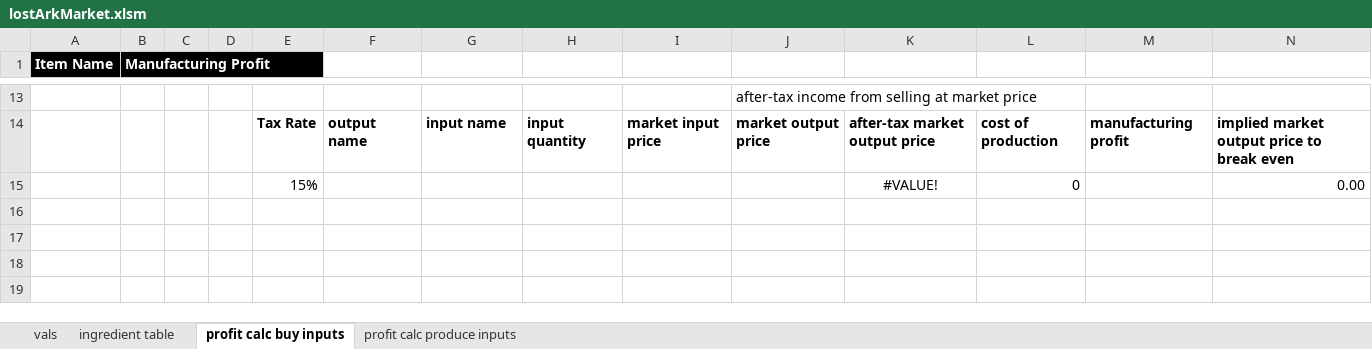
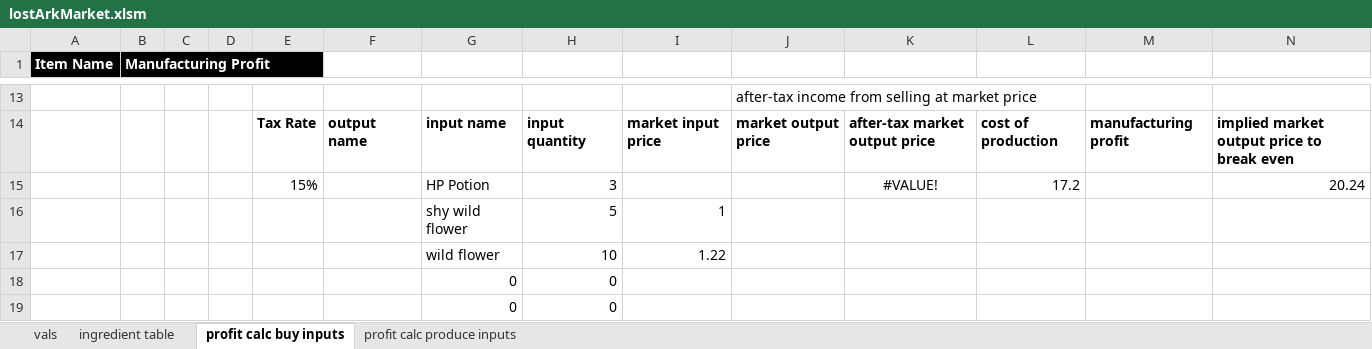
Before and after one commit to WebsiteDisplayName/gameTools, an Excel workbook: lostArkMarket.xlsm, sheet profit calc buy inputs, drawn as a sheet; only a part is shown, gaps mark what is left out; values as stored, in another font and other column widths than the file's, no borders; table styles not drawn; removed rows and columns are numbered as before the commit, all else as after; the diff names each change by its address in the sheet, - before the commit and + after, or states it on an @@ line.

Commit message:
starting to finish calc, mostly add data now..

```diff
--- a/lostArkMarket.xlsm (sheet profit calc buy inputs)
+++ b/lostArkMarket.xlsm (sheet profit calc buy inputs)
-row 15:  |  |  |  | 15% |  |  |  |  |  | #VALUE! | 0 |  | 0.00
+row 15:  |  |  |  | 15% |  | HP Potion | 3 |  |  | #VALUE! | 17.2 |  | 20.24
+row 16:  |  |  |  |  |  | shy wild flower | 5 | 1
+row 17:  |  |  |  |  |  | wild flower | 10 | 1.22
+row 18:  |  |  |  |  |  | 0 | 0
+row 19:  |  |  |  |  |  | 0 | 0
```
Also changed, not shown: sheet ingredient table, sheet profit calc produce inputs, sheet vals, formulas that keep their value.
